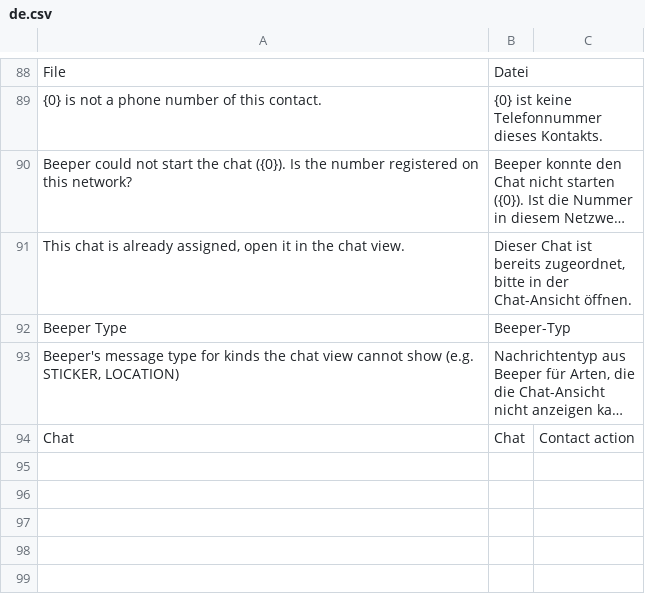
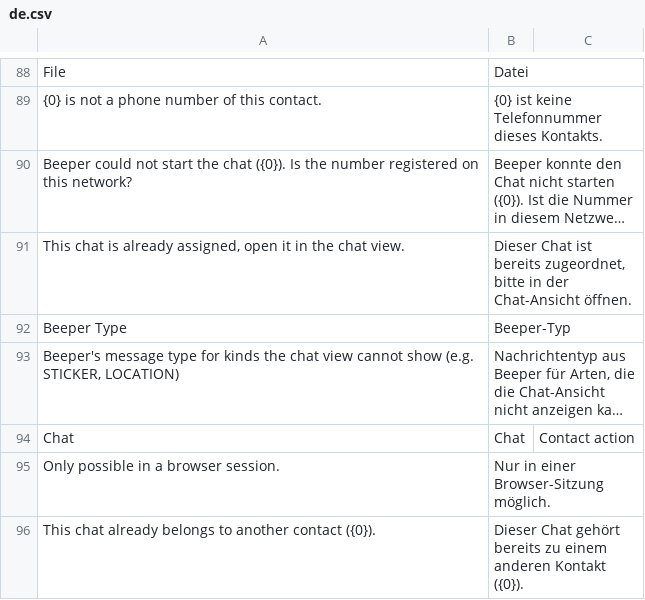
Before and after one commit to EffizienzAgent/chatsync, a CSV file: chatsync/translations/de.csv, drawn as a sheet; only a part is shown, gaps mark what is left out; long unchanged cells end in …; the diff names each change by its address in the sheet, - before the commit and + after, or states it on an @@ line.

```diff
--- a/chatsync/translations/de.csv
+++ b/chatsync/translations/de.csv
+row 95: Only possible in a browser session. | Nur in einer Browser-Sitzung möglich.
+row 96: This chat already belongs to another contact ({0}). | Dieser Chat gehört bereits zu einem anderen Kontakt ({0}).
```
Also changed, not shown: 4 other files.
